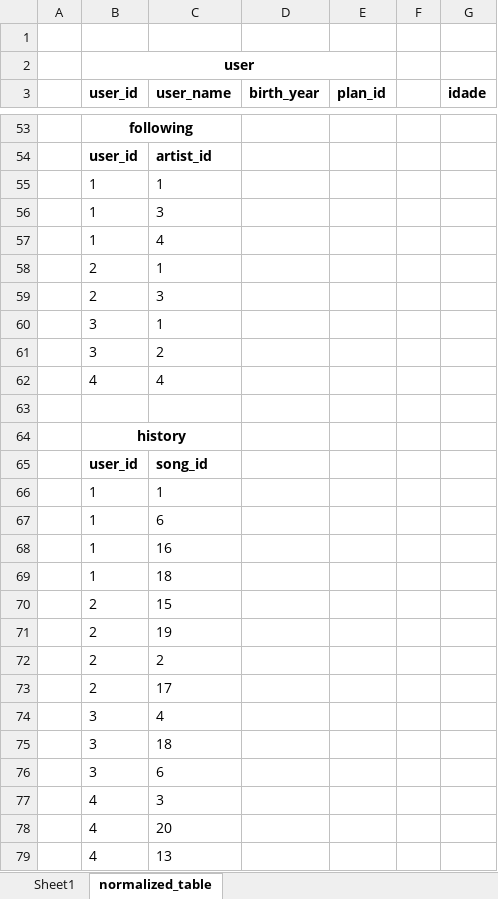
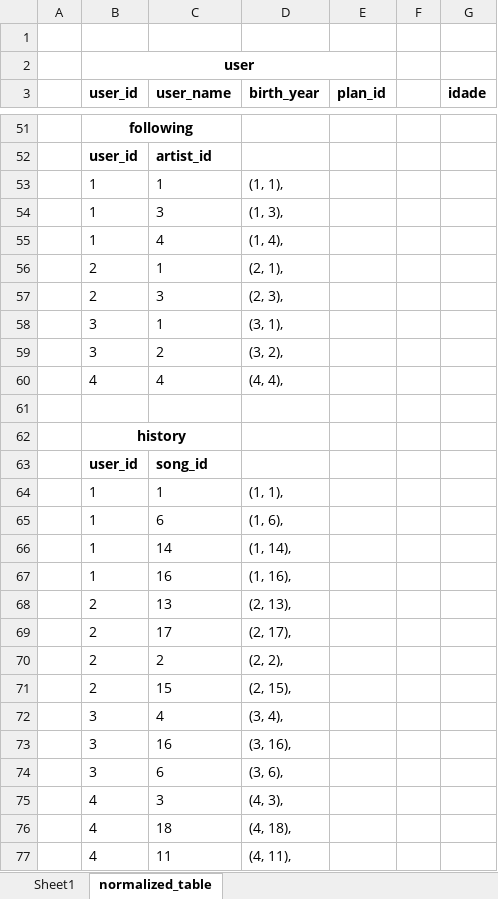
Before and after one commit to johnealves/sd-09-mysql-one-for-all, an Excel workbook: SpotifyClone-Non-NormalizedTable.xlsx, sheet normalized_table, drawn as a sheet; only a part is shown, gaps mark what is left out; values as stored, in another font and other column widths than the file's, no borders; removed rows and columns are numbered as before the commit, all else as after; the diff covers the shown part only; the diff names each change by its address in the sheet, - before the commit and + after, or states it on an @@ line.

```diff
--- a/SpotifyClone-Non-NormalizedTable.xlsx (sheet normalized_table)
+++ b/SpotifyClone-Non-NormalizedTable.xlsx (sheet normalized_table)
-D53 (birth_year): (empty)
+D53 (birth_year): (1, 1),
-D54 (birth_year): (empty)
+D54 (birth_year): (1, 3),
-D55 (birth_year): (empty)
+D55 (birth_year): (1, 4),
-D56 (birth_year): (empty)
+D56 (birth_year): (2, 1),
-D57 (birth_year): (empty)
+D57 (birth_year): (2, 3),
-D58 (birth_year): (empty)
+D58 (birth_year): (3, 1),
-D59 (birth_year): (empty)
+D59 (birth_year): (3, 2),
-D60 (birth_year): (empty)
+D60 (birth_year): (4, 4),
-D64 (birth_year): (empty)
+D64 (birth_year): (1, 1),
-D65 (birth_year): (empty)
+D65 (birth_year): (1, 6),
+row 66:  | 1 | 14 | (1, 14),
-D67 (birth_year): (empty)
+D67 (birth_year): (1, 16),
-row 69:  | 1 | 18
-row 70:  | 2 | 15
-row 71:  | 2 | 19
-row 72:  | 2 | 2
+row 68:  | 2 | 13 | (2, 13),
-D69 (birth_year): (empty)
+D69 (birth_year): (2, 17),
+row 70:  | 2 | 2 | (2, 2),
+row 71:  | 2 | 15 | (2, 15),
-D72 (birth_year): (empty)
+D72 (birth_year): (3, 4),
-row 75:  | 3 | 18
+row 73:  | 3 | 16 | (3, 16),
-D74 (birth_year): (empty)
+D74 (birth_year): (3, 6),
-D75 (birth_year): (empty)
+D75 (birth_year): (4, 3),
-row 78:  | 4 | 20
-row 79:  | 4 | 13
+row 76:  | 4 | 18 | (4, 18),
+row 77:  | 4 | 11 | (4, 11),
```
Also changed, not shown: 12 added rows, 14 removed rows and 18 edited cells elsewhere in this sheet, 1 other file.
